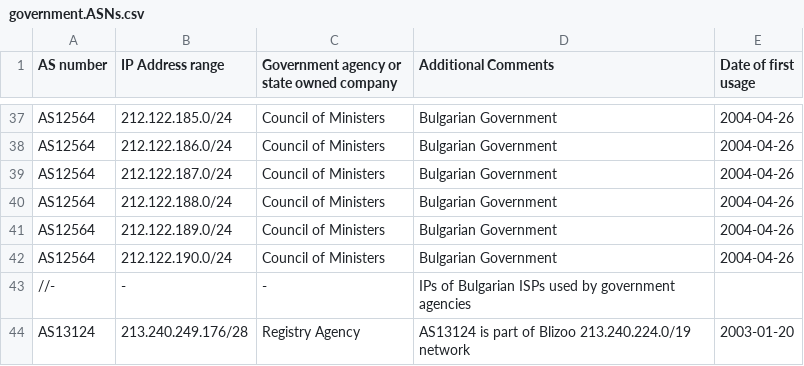
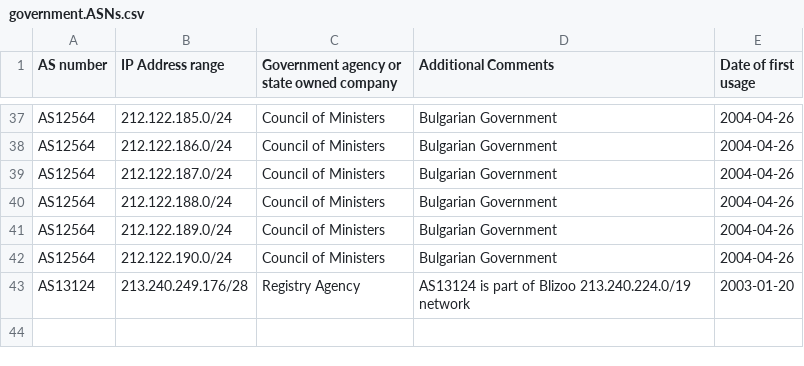
Before and after one commit to obshtestvo/bgwikigovedits, a CSV file: government.ASNs.csv, drawn as a sheet; only a part is shown, gaps mark what is left out.

Commit message:
Update government.ASNs.csv
Remove the comment in line 43.

```diff
--- a/government.ASNs.csv
+++ b/government.ASNs.csv
@@ -42,3 +42,2 @@ AS12564,212.122.189.0/24,Council of Ministers,Bulgarian Government,2004-04-26
 AS12564,212.122.190.0/24,Council of Ministers,Bulgarian Government,2004-04-26
-//-,-,-,IPs of Bulgarian ISPs used by government agencies
 AS13124,213.240.249.176/28,Registry Agency,AS13124 is part of Blizoo 213.240.224.0/19 network,2003-01-20
```
